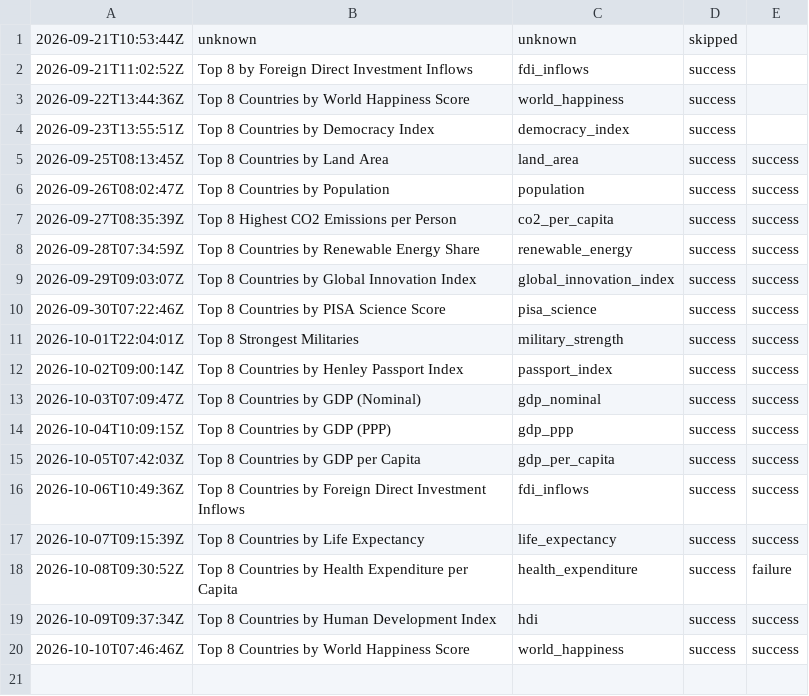
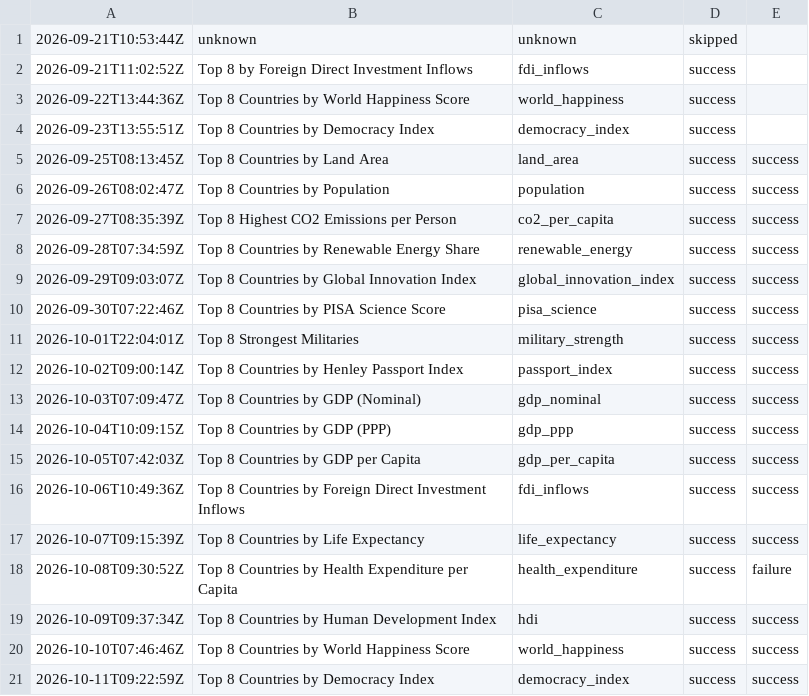
Before and after one commit to oceanfarm1992-design/Countries-Video-Flows, a CSV file: logs/history_rankings.csv, drawn as a sheet.

```diff
--- a/logs/history_rankings.csv
+++ b/logs/history_rankings.csv
@@ -20 +20,2 @@
 2026-10-10T07:46:46Z,"Top 8 Countries by World Happiness Score",world_happiness,success,success
+2026-10-11T09:22:59Z,"Top 8 Countries by Democracy Index",democracy_index,success,success
```
